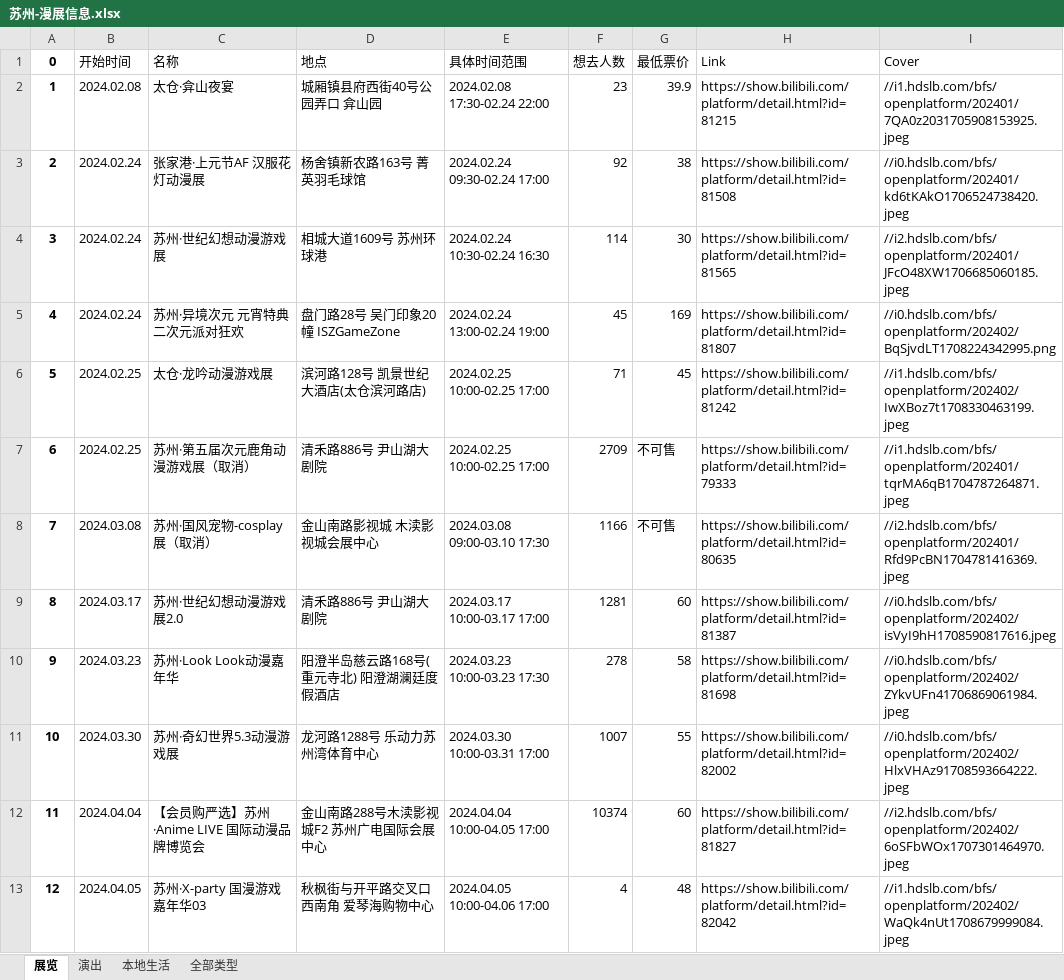
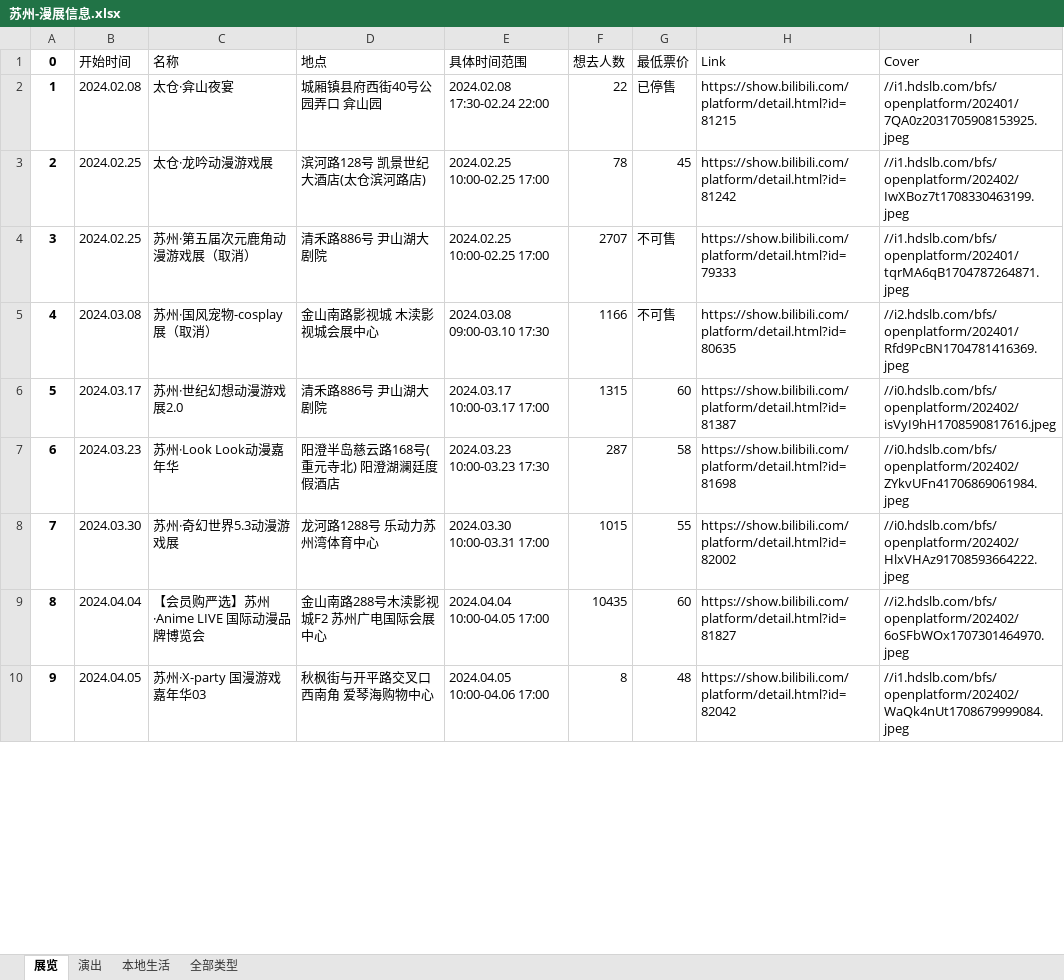
Before and after one commit to liuly0322/BilibiliAnimationExhibitionInformationCollection, an Excel workbook: 苏州-漫展信息.xlsx, sheet 展览, drawn as a sheet; only a part is shown; values as stored, in another font and other column widths than the file's, no borders; removed rows and columns are numbered as before the commit, all else as after; the diff covers the shown part only; the diff names each change by its address in the sheet, - before the commit and + after, or states it on an @@ line.

```diff
--- a/苏州-漫展信息.xlsx (sheet 展览)
+++ b/苏州-漫展信息.xlsx (sheet 展览)
-F2 (想去人数): 23
+F2 (想去人数): 22
-G2 (最低票价): 39.9
+G2 (最低票价): 已停售
-row 3: 2 | 2024.02.24 | 张家港·上元节AF 汉服花灯动漫展 | 杨舍镇新农路163号 菁英羽毛球馆 | 2024.02.24 09:30-02.24 17:00 | 92 | 38 | https://show.bilibili.com/platform/detail.html?id=81508 | //i0.hdslb.com/bfs/openplatform/202401/kd6tKAkO1706524738420.jpeg
-row 4: 3 | 2024.02.24 | 苏州·世纪幻想动漫游戏展 | 相城大道1609号 苏州环球港 | 2024.02.24 10:30-02.24 16:30 | 114 | 30 | https://show.bilibili.com/platform/detail.html?id=81565 | //i2.hdslb.com/bfs/openplatform/202401/JFcO48XW1706685060185.jpeg
-row 5: 4 | 2024.02.24 | 苏州·异境次元 元宵特典 二次元派对狂欢 | 盘门路28号 吴门印象20幢 ISZGameZone | 2024.02.24 13:00-02.24 19:00 | 45 | 169 | https://show.bilibili.com/platform/detail.html?id=81807 | //i0.hdslb.com/bfs/openplatform/202402/BqSjvdLT1708224342995.png
@@ column A (0) renumbered from row 3 down @@
-F3 (想去人数): 71
+F3 (想去人数): 78
-F4 (想去人数): 2709
+F4 (想去人数): 2707
-F6 (想去人数): 1281
+F6 (想去人数): 1315
-F7 (想去人数): 278
+F7 (想去人数): 287
-F8 (想去人数): 1007
+F8 (想去人数): 1015
-F9 (想去人数): 10374
+F9 (想去人数): 10435
-F10 (想去人数): 4
+F10 (想去人数): 8
```
Also changed, not shown: 9 edited cells elsewhere in this sheet, sheet 全部类型, sheet 演出, 上海-漫展信息.xlsx, 北京-漫展信息.xlsx, 15 other files.
